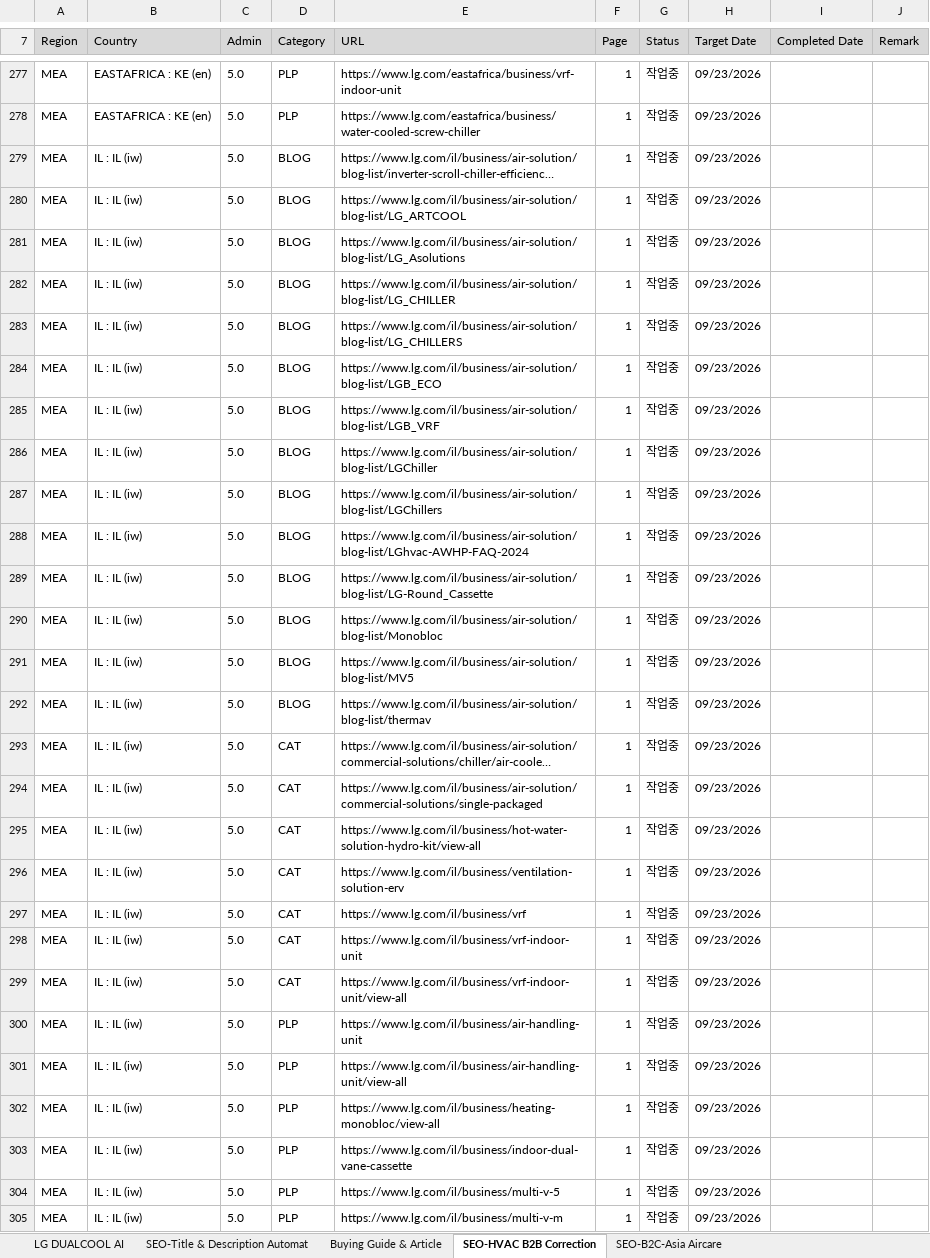
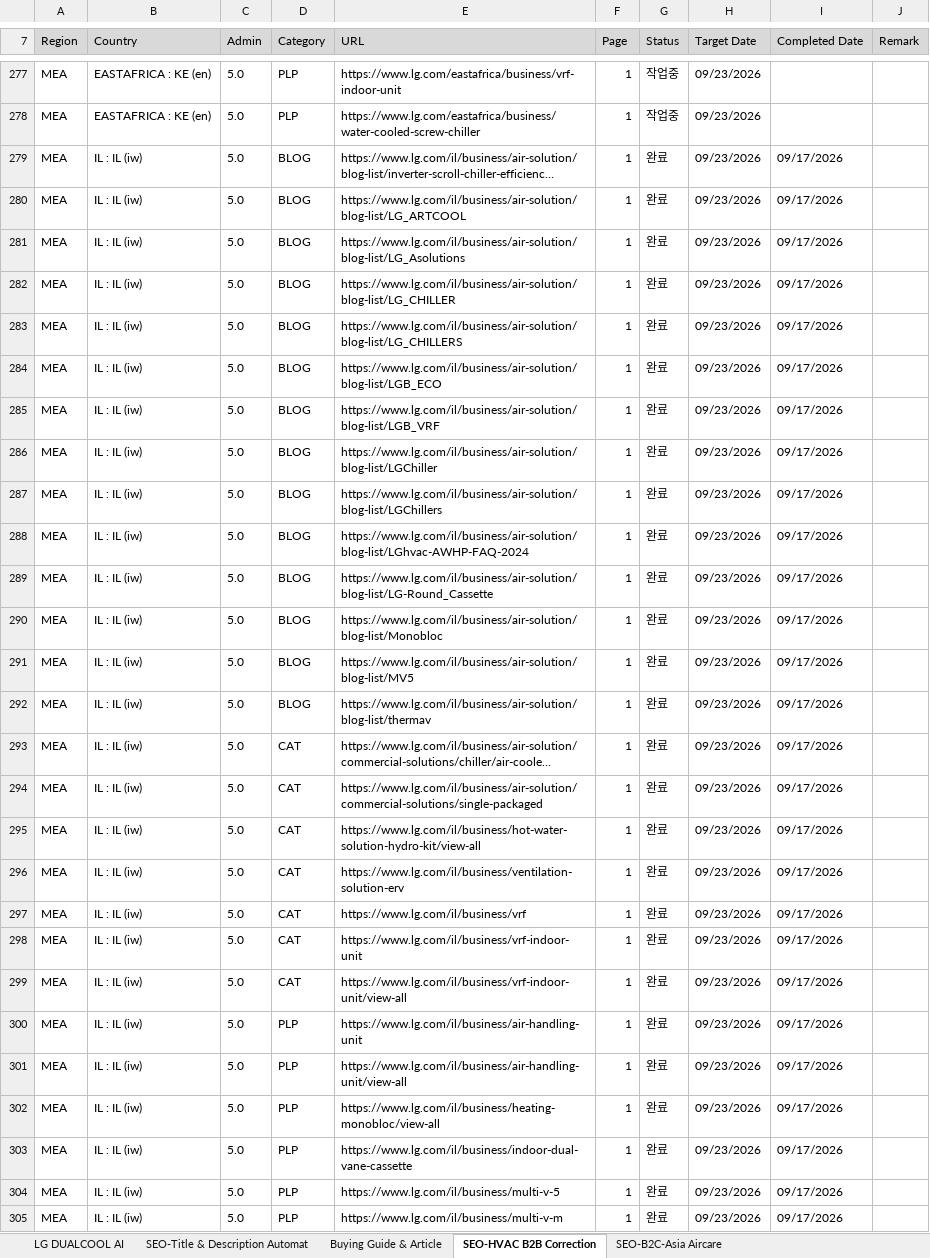
Before and after one commit to towdew/hs-dashboard, an Excel workbook: es/es-global-request.xlsx, sheet SEO-HVAC B2B Correction, drawn as a sheet; only a part is shown, gaps mark what is left out; long unchanged cells end in …; values as stored, in another font and other column widths than the file's, no borders; the diff covers the shown part only; the diff names each change by its address in the sheet, - before the commit and + after, or states it on an @@ line.

Commit message:
W38 2차 업데이트

```diff
--- a/es/es-global-request.xlsx (sheet SEO-HVAC B2B Correction)
+++ b/es/es-global-request.xlsx (sheet SEO-HVAC B2B Correction)
-G279:G305 (Status): 작업중
+G279:G305 (Status): 완료
-I279:I305 (Completed Date): (empty)
+I279:I305 (Completed Date): 09/17/2026
```
Also changed, not shown: 129 edited cells elsewhere in this sheet, sheet SEO-B2C-Asia Aircare, sheet Buying Guide & Article.
